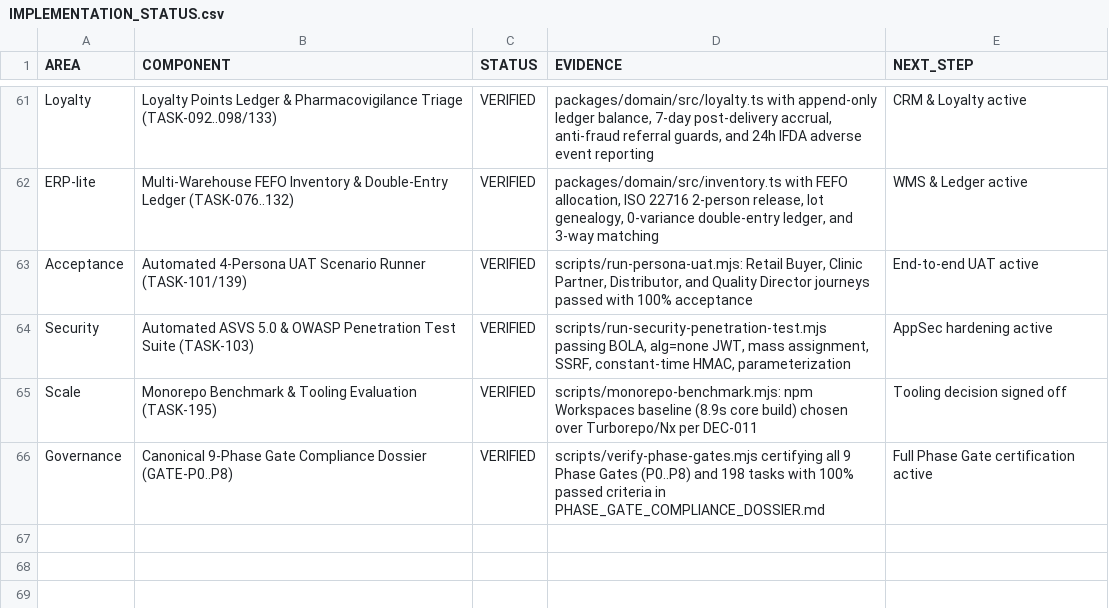
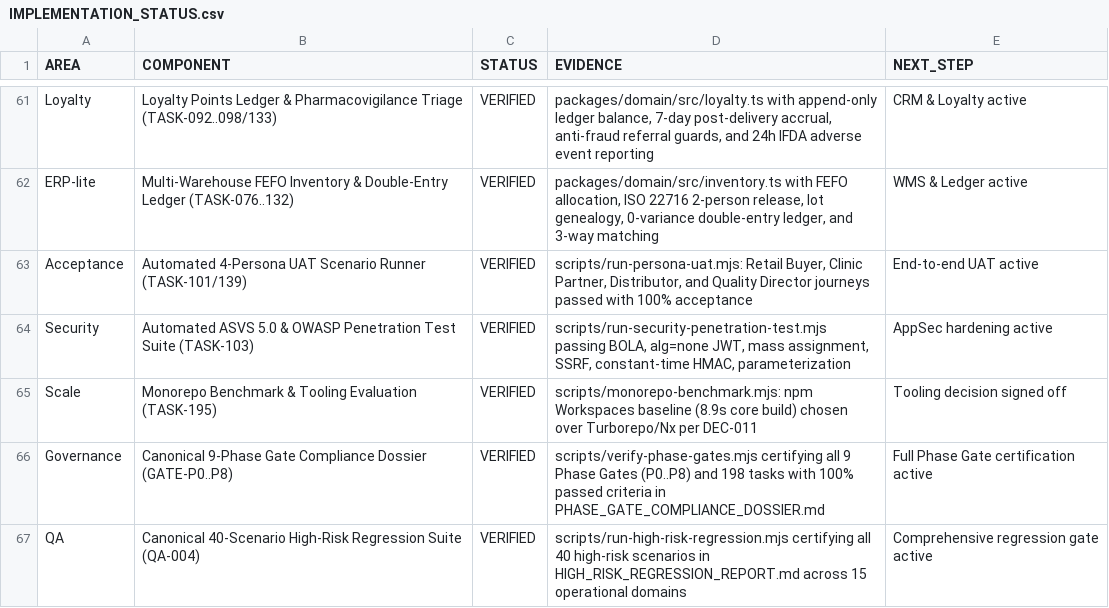
Before and after one commit to rezamovaheddi/brand-commerce, a CSV file: docs/audit/IMPLEMENTATION_STATUS.csv, drawn as a sheet; only a part is shown, gaps mark what is left out; the diff names each change by its address in the sheet, - before the commit and + after, or states it on an @@ line.

```diff
--- a/docs/audit/IMPLEMENTATION_STATUS.csv
+++ b/docs/audit/IMPLEMENTATION_STATUS.csv
+row 67: QA | Canonical 40-Scenario High-Risk Regression Suite (QA-004) | VERIFIED | scripts/run-high-risk-regression.mjs certifying all 40 high-risk scenarios in HIGH_RISK_REGRESSION_REPORT.md across 15 operational domains | Comprehensive regression gate active
```
Also changed, not shown: docs/execution/SPRINT_BACKLOG.csv, 35 other files.
